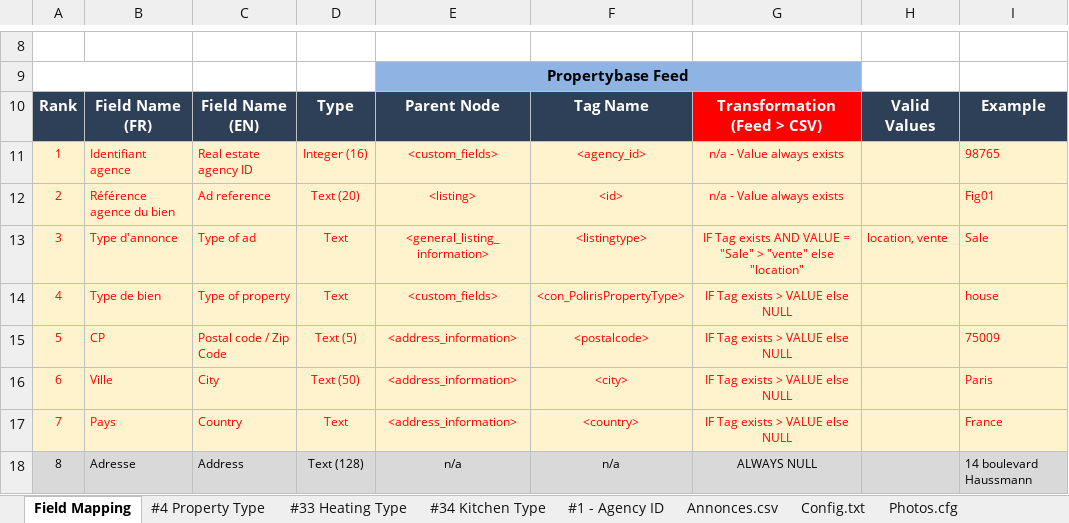
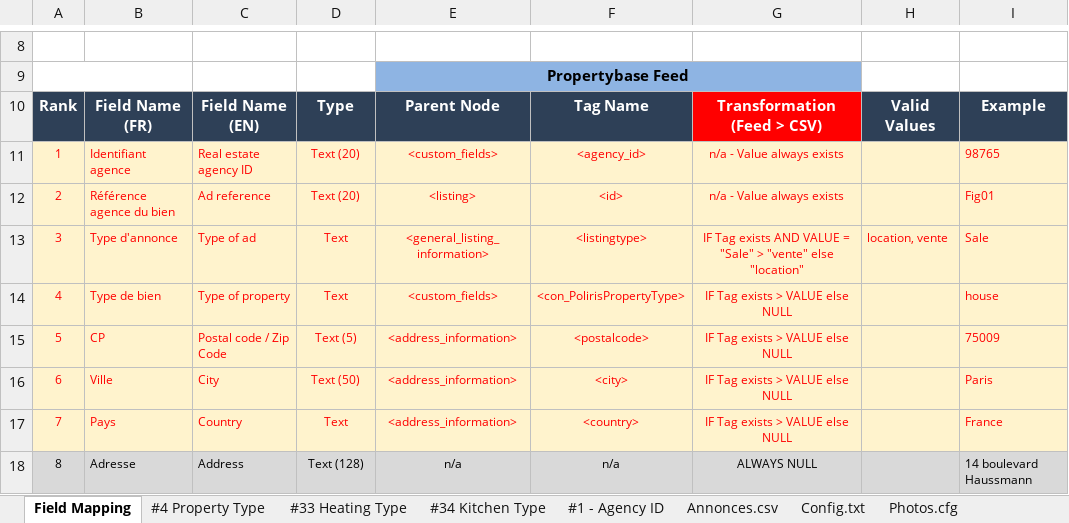
Before and after one commit to consennse/maisonsetappartements, an Excel workbook: Poliris CSV Mapping.xlsx, sheet Field Mapping, drawn as a sheet; only a part is shown, gaps mark what is left out; values as stored, in another font and other column widths than the file's, no borders; the diff names each change by its address in the sheet, - before the commit and + after, or states it on an @@ line.

```diff
--- a/Poliris CSV Mapping.xlsx (sheet Field Mapping)
+++ b/Poliris CSV Mapping.xlsx (sheet Field Mapping)
-D11: Integer (16)
+D11: Text (20)
```
Also changed, not shown: Annonces.xlsx, TEST_ls.xlsx, 10 other files.
